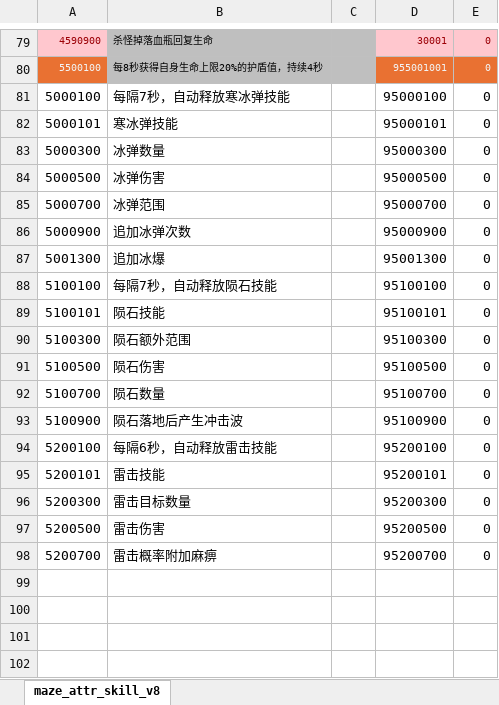
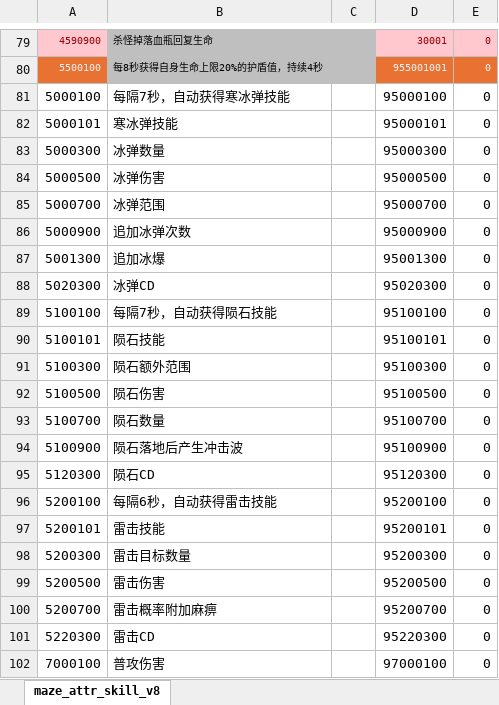
Before and after one commit to chensusu123/myfirsthub, an Excel workbook: servers/maze_main_server/conf.d/data/maze_attr_skill_v8【迷宫-属性id关联技能id】.xlsx, sheet maze_attr_skill_v8, drawn as a sheet; only a part is shown, gaps mark what is left out; values as stored, in another font and other column widths than the file's, no borders; addresses are those after the commit; the diff names each change by its address in the sheet, - before the commit and + after, or states it on an @@ line.

```diff
--- a/servers/maze_main_server/conf.d/data/maze_attr_skill_v8【迷宫-属性id关联技能id】.xlsx (sheet maze_attr_skill_v8)
+++ b/servers/maze_main_server/conf.d/data/maze_attr_skill_v8【迷宫-属性id关联技能id】.xlsx (sheet maze_attr_skill_v8)
-B81: 每隔7秒，自动释放寒冰弹技能
+B81: 每隔7秒，自动获得寒冰弹技能
+row 88: 5020300 | 冰弹CD |  | 95020300 | 0
-B89: 每隔7秒，自动释放陨石技能
+B89: 每隔7秒，自动获得陨石技能
+row 95: 5120300 | 陨石CD |  | 95120300 | 0
-B96: 每隔6秒，自动释放雷击技能
+B96: 每隔6秒，自动获得雷击技能
+row 101: 5220300 | 雷击CD |  | 95220300 | 0
+row 102: 7000100 | 普攻伤害 |  | 97000100 | 0
```
Also changed, not shown: servers/maze_main_server/conf.d/data/git_version_v8【配表版本号】.xlsx, servers/maze_main_server/conf.d/data/maze_attribute_v8【迷宫-属性】.xlsx, 4 other files.
